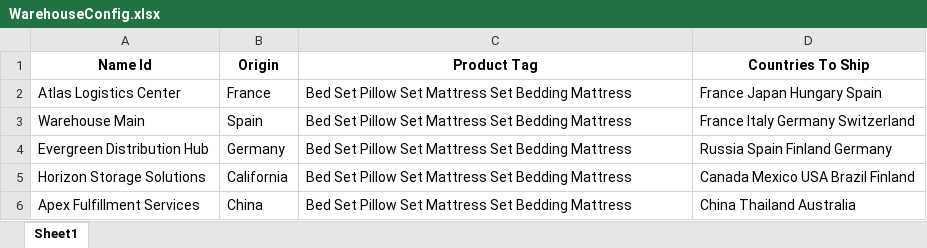
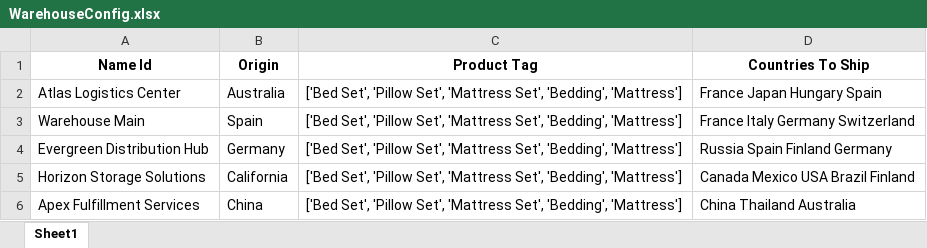
Before and after one commit to vctrubio/PRICINGCALC_xcel_to_react_, an Excel workbook: dataDir/models/WarehouseConfig.xlsx, sheet Sheet1, drawn as a sheet; values as stored, in another font and other column widths than the file's, no borders; the diff names each change by its address in the sheet, - before the commit and + after, or states it on an @@ line.

```diff
--- a/dataDir/models/WarehouseConfig.xlsx (sheet Sheet1)
+++ b/dataDir/models/WarehouseConfig.xlsx (sheet Sheet1)
-B2 (Origin): France
+B2 (Origin): Australia
-C2:C6 (Product Tag): Bed Set Pillow Set Mattress Set Bedding Mattress
+C2:C6 (Product Tag): ['Bed Set', 'Pillow Set', 'Mattress Set', 'Bedding', 'Mattress']
```
Also changed, not shown: dataDir/models/PackagingWarehouse.xlsx, dataDir/models/PaymentProcessingCard.xlsx, 15 other files.
